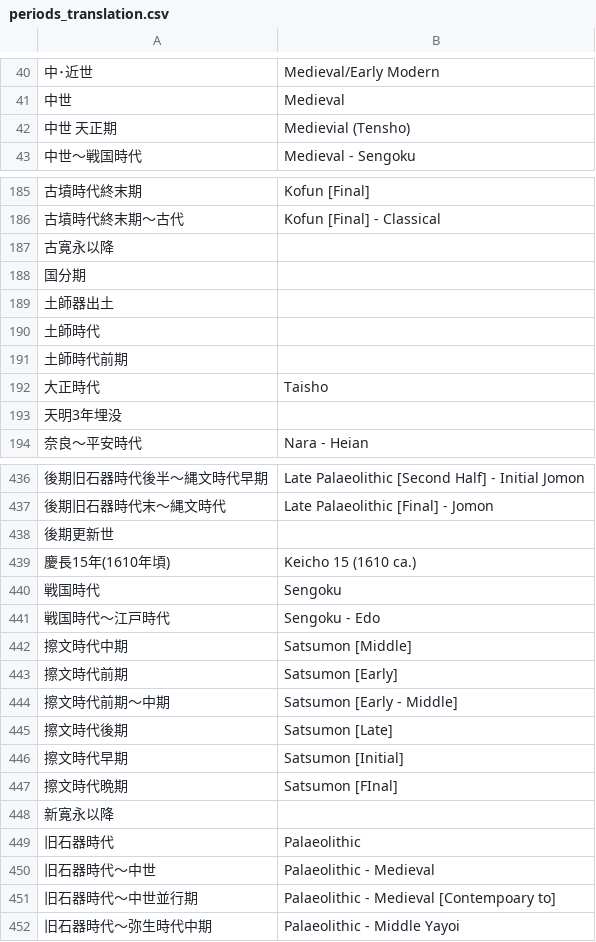
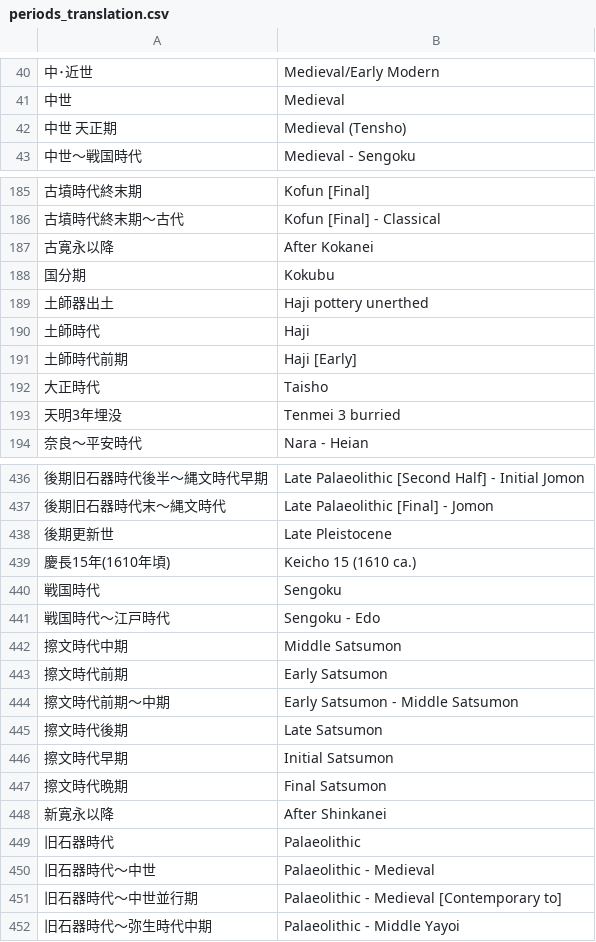
Before and after one commit to ercrema/japan_c14db, a CSV file: lookup/periods_translation.csv, drawn as a sheet; only a part is shown, gaps mark what is left out; the diff covers the shown part only; the diff names each change by its address in the sheet, - before the commit and + after, or states it on an @@ line.

```diff
--- a/lookup/periods_translation.csv
+++ b/lookup/periods_translation.csv
-B42: Medievial (Tensho)
+B42: Medieval (Tensho)
-B187: (empty)
+B187: After Kokanei
-B188: (empty)
+B188: Kokubu
-B189: (empty)
+B189: Haji pottery unerthed
-B190: (empty)
+B190: Haji
-B191: (empty)
+B191: Haji [Early]
-B193: (empty)
+B193: Tenmei 3 burried
-B438: (empty)
+B438: Late Pleistocene
-B442: Satsumon [Middle]
+B442: Middle Satsumon
-B443: Satsumon [Early]
+B443: Early Satsumon
-B444: Satsumon [Early - Middle]
+B444: Early Satsumon - Middle Satsumon
-B445: Satsumon [Late]
+B445: Late Satsumon
-B446: Satsumon [Initial]
+B446: Initial Satsumon
-B447: Satsumon [FInal]
+B447: Final Satsumon
-B448: (empty)
+B448: After Shinkanei
-B451: Palaeolithic - Medieval [Contempoary to]
+B451: Palaeolithic - Medieval [Contemporary to]
```
Also changed, not shown: 35 edited cells elsewhere in this file.
